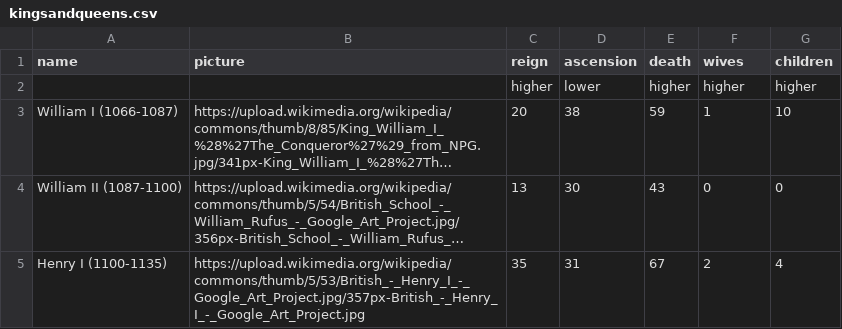
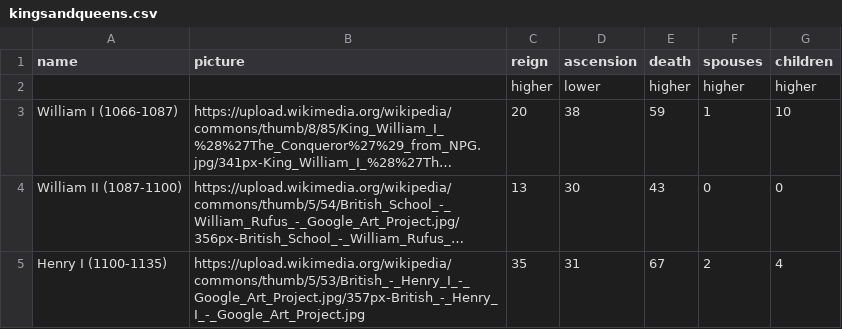
Before and after one commit to ibmresearchuk/toptrumps, a CSV file: data/decks/kingsandqueens.csv, drawn as a sheet; only a part is shown; long unchanged cells end in ….

Commit message:
chore: Update label
None of the queens had wives, so this should be renamed to spouses. :-)

```diff
--- a/data/decks/kingsandqueens.csv
+++ b/data/decks/kingsandqueens.csv
@@ -1,2 +1,2 @@
-name,picture,reign,ascension,death,wives,children
+name,picture,reign,ascension,death,spouses,children
 ,,higher,lower,higher,higher,higher
```
Also changed, not shown: data/training/dalelane-kingsandqueens.csv.
